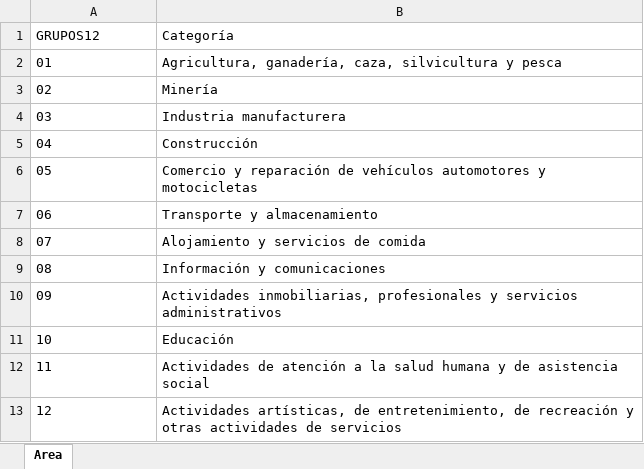
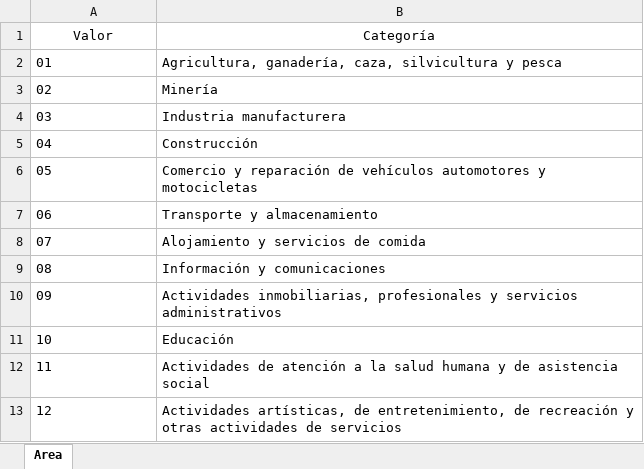
Before and after one commit to Fredyg77/mod01_analisis_datos, an Excel workbook: dir_GRUPOS12.xlsx, sheet Area, drawn as a sheet; values as stored, in another font and other column widths than the file's, no borders; the diff names each change by its address in the sheet, - before the commit and + after, or states it on an @@ line.

```diff
--- a/dir_GRUPOS12.xlsx (sheet Area)
+++ b/dir_GRUPOS12.xlsx (sheet Area)
-A1: GRUPOS12
+A1: Valor
-A1:B1 alignment: left
+A1:B1 alignment: center
```
Also changed, not shown: dir_Area.xlsx, dir_Departamentos.xlsx, 3 other files.
